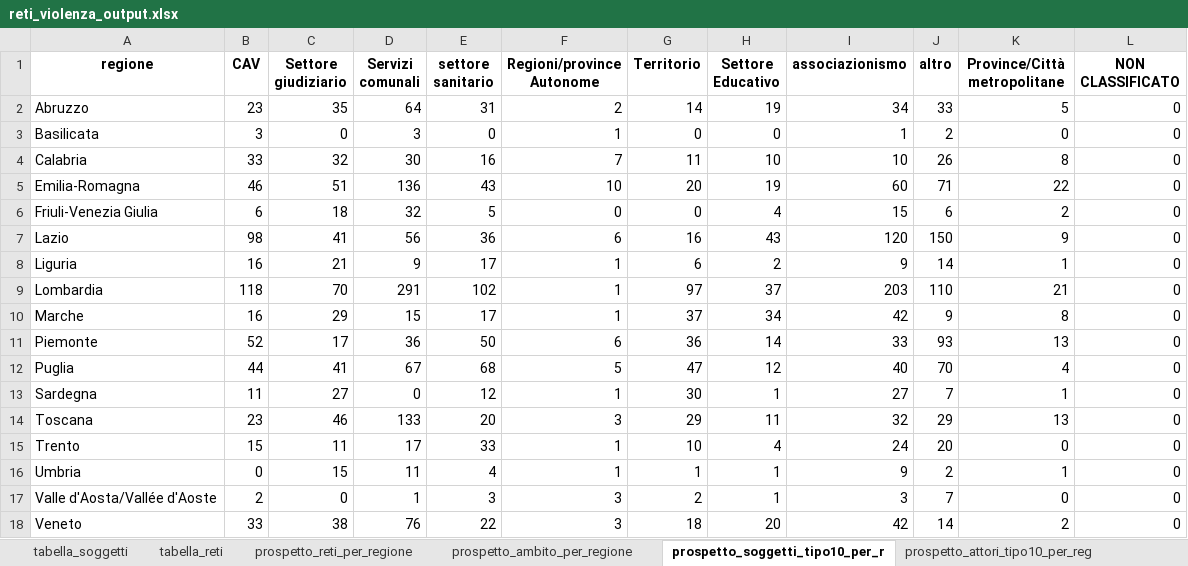
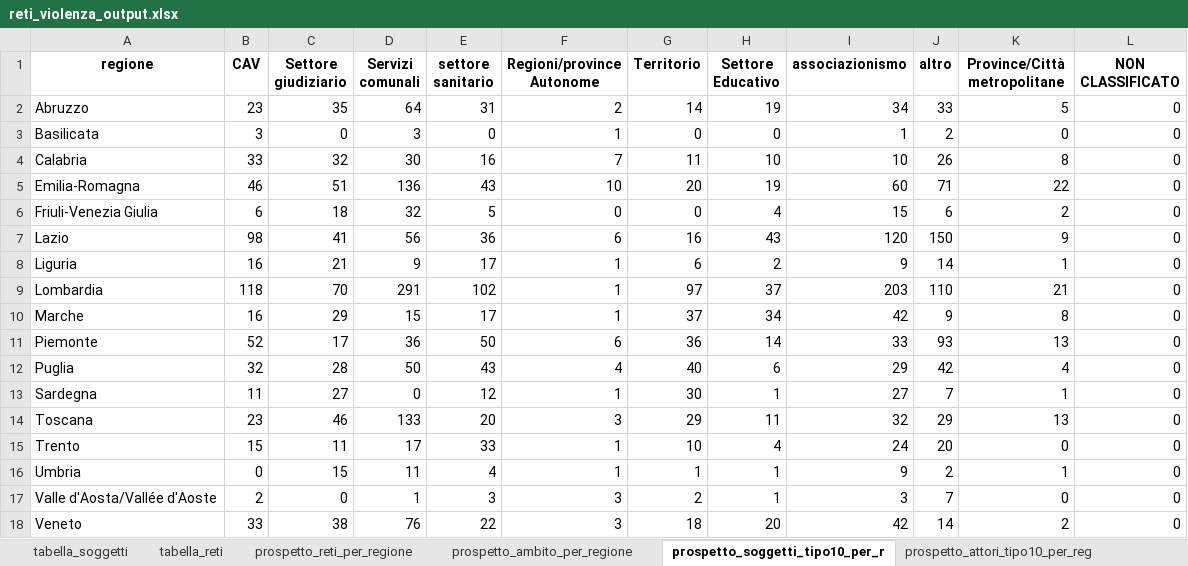
Before and after one commit to istat-methodology/protocolli-intesa, an Excel workbook: output/reports/step_3.2/reti_violenza_output.xlsx, sheet prospetto_soggetti_tipo10_per_r, drawn as a sheet; values as stored, in another font and other column widths than the file's, no borders; the diff names each change by its address in the sheet, - before the commit and + after, or states it on an @@ line.

```diff
--- a/output/reports/step_3.2/reti_violenza_output.xlsx (sheet prospetto_soggetti_tipo10_per_r)
+++ b/output/reports/step_3.2/reti_violenza_output.xlsx (sheet prospetto_soggetti_tipo10_per_r)
-B12 (CAV): 44
+B12 (CAV): 32
-C12 (Settore giudiziario): 41
+C12 (Settore giudiziario): 28
-D12 (Servizi comunali): 67
+D12 (Servizi comunali): 50
-E12 (settore sanitario): 68
+E12 (settore sanitario): 43
-F12 (Regioni/province Autonome): 5
+F12 (Regioni/province Autonome): 4
-G12 (Territorio): 47
+G12 (Territorio): 40
-H12 (Settore Educativo): 12
+H12 (Settore Educativo): 6
-I12 (associazionismo): 40
+I12 (associazionismo): 29
-J12 (altro): 70
+J12 (altro): 42
```
Also changed, not shown: sheet tabella_soggetti, sheet tabella_reti, sheet prospetto_soggetti_tipo30_per_r, sheet prospetto_attori_tipo10_per_reg, sheet prospetto_firmatari_tipo10_per_, sheet prospetto_reti_per_regione, 3 more sheets, 54 other files.
